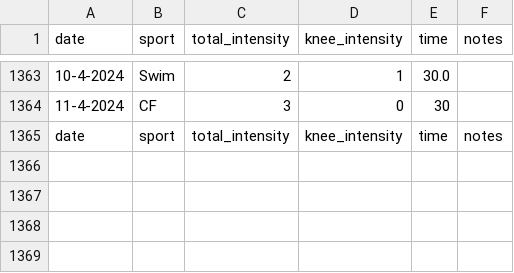
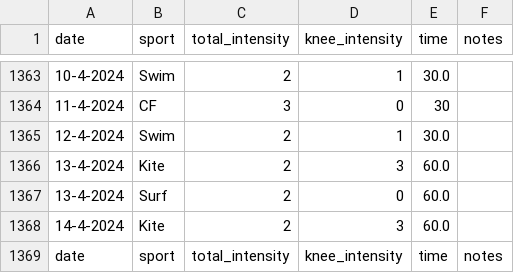
Before and after one commit to cmougan/knee, a CSV file: data/sport.csv, drawn as a sheet; only a part is shown, gaps mark what is left out; the diff names each change by its address in the sheet, - before the commit and + after, or states it on an @@ line.

```diff
--- a/data/sport.csv
+++ b/data/sport.csv
+row 1365: 12-4-2024 | Swim | 2 | 1 | 30.0
+row 1366: 13-4-2024 | Kite | 2 | 3 | 60.0
+row 1367: 13-4-2024 | Surf | 2 | 0 | 60.0
+row 1368: 14-4-2024 | Kite | 2 | 3 | 60.0
```
Also changed, not shown: data/pain.csv, 6 other files.
